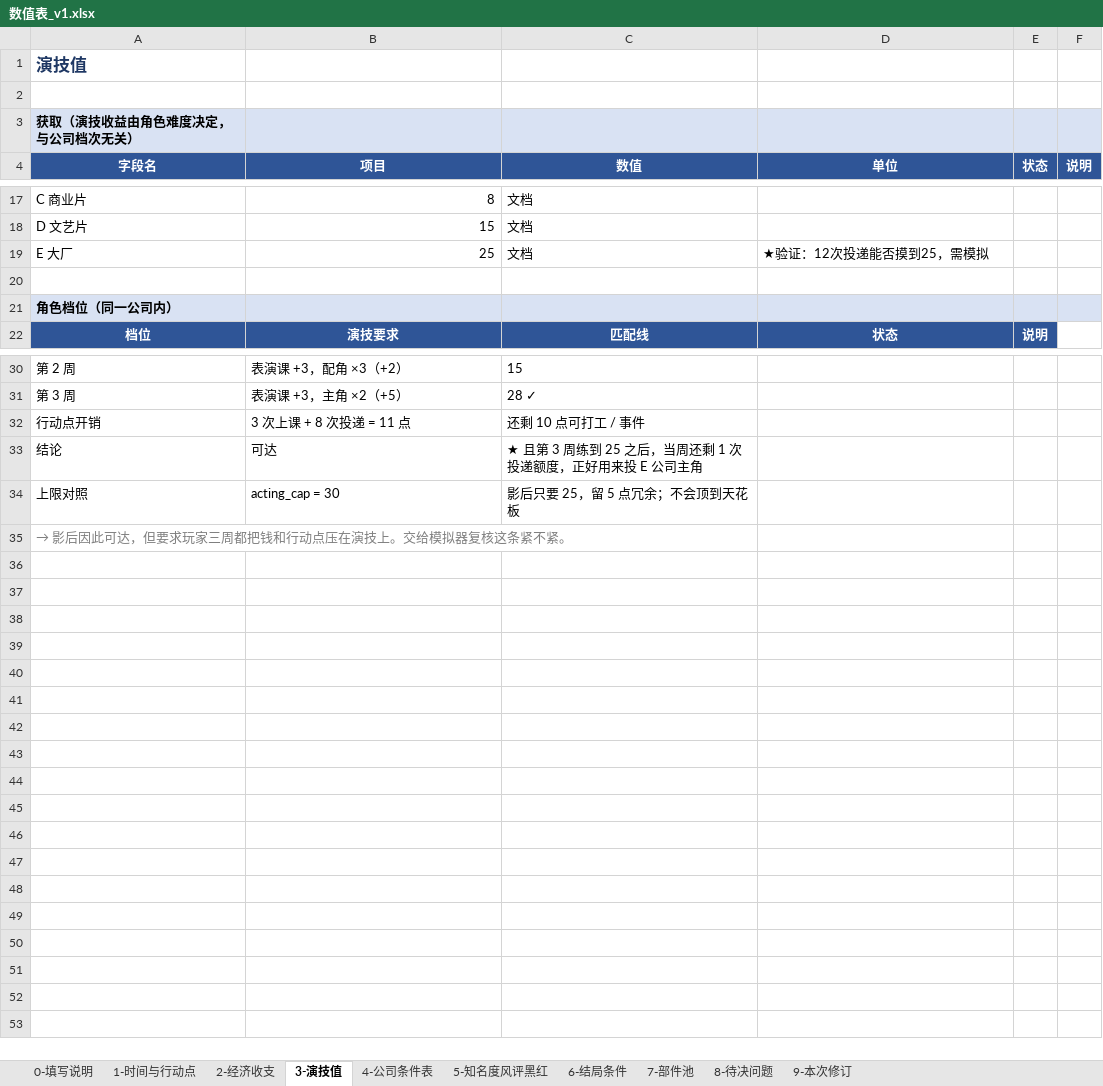
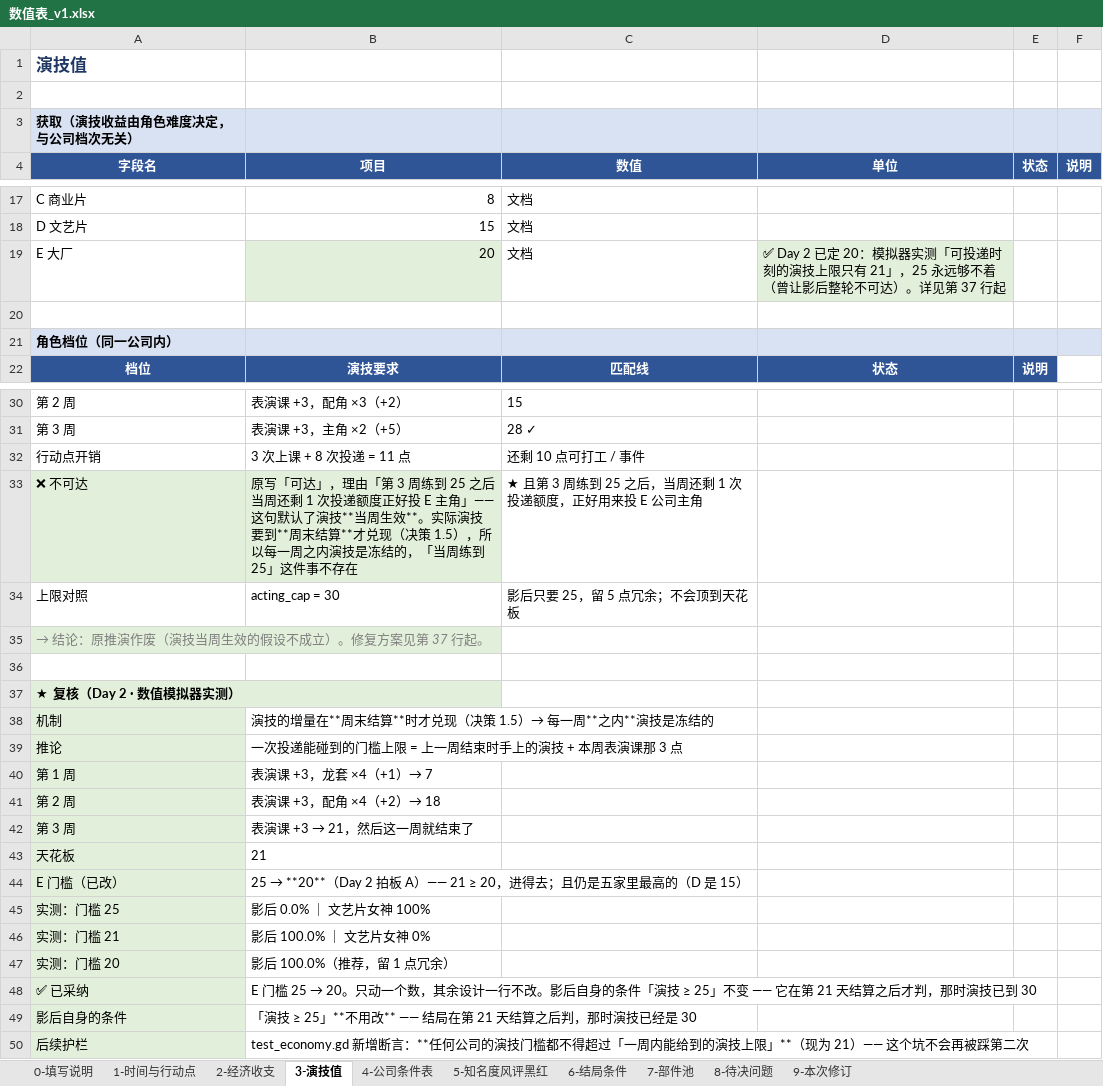
Before and after one commit to Ttixan/drama-queen, an Excel workbook: docs/数值表_v1.xlsx, sheet 3-演技值, drawn as a sheet; only a part is shown, gaps mark what is left out; values as stored, in another font and other column widths than the file's, no borders; removed rows and columns are numbered as before the commit, all else as after; the diff covers the shown part only; the diff names each change by its address in the sheet, - before the commit and + after, or states it on an @@ line.

```diff
--- a/docs/数值表_v1.xlsx (sheet 3-演技值)
+++ b/docs/数值表_v1.xlsx (sheet 3-演技值)
-B19 (项目): 25
+B19 (项目): 20
-B19 fill: none
+B19 fill: #E2EFDA
-D19 (单位): ★验证：12次投递能否摸到25，需模拟
+D19 (单位): ✅ Day 2 已定 20：模拟器实测「可投递时刻的演技上限只有 21」，25 永远够不着（曾让影后整轮不可达）。详见第 37 行起
-D19 fill: none
+D19 fill: #E2EFDA
-row 33: 结论 | 可达 | ★ 且第 3 周练到 25 之后，当周还剩 1 次投递额度，正好用来投 E 公司主角
+row 33: ❌ 不可达 | 原写「可达」，理由「第 3 周练到 25 之后当周还剩 1 次投递额度正好投 E 主角」——这句默认了演技**当周生效**。实际演技要到**周末结算**才兑现（决策 1.5），所以每一周之内演技是冻结的，「当周练到 25」这件事不存在 | ★ 且第 3 周练到 25 之后，当周还剩 1 次投递额度，正好用来投 E 公司主角
-A35 (字段名): → 影后因此可达，但要求玩家三周都把钱和行动点压在演技上。交给模拟器复核这条紧不紧。
+A35 (字段名): → 结论：原推演作废（演技当周生效的假设不成立）。修复方案见第 37 行起。
-A35 fill: none
+A35 fill: #E2EFDA
+row 36: (empty)
+row 37: ★ 复核（Day 2 · 数值模拟器实测）
+row 38: 机制 | 演技的增量在**周末结算**时才兑现（决策 1.5）→ 每一周**之内**演技是冻结的
+row 39: 推论 | 一次投递能碰到的门槛上限 = 上一周结束时手上的演技 + 本周表演课那 3 点
+row 40: 第 1 周 | 表演课 +3，龙套 ×4（+1）→ 7
+row 41: 第 2 周 | 表演课 +3，配角 ×4（+2）→ 18
+row 42: 第 3 周 | 表演课 +3 → 21，然后这一周就结束了
+row 43: 天花板 | 21
+row 44: E 门槛（已改） | 25 → **20**（Day 2 拍板 A）—— 21 ≥ 20，进得去；且仍是五家里最高的（D 是 15）
+row 45: 实测：门槛 25 | 影后 0.0% ｜ 文艺片女神 100%
+row 46: 实测：门槛 21 | 影后 100.0% ｜ 文艺片女神 0%
+row 47: 实测：门槛 20 | 影后 100.0%（推荐，留 1 点冗余）
+row 48: ✅ 已采纳 | E 门槛 25 → 20。只动一个数，其余设计一行不改。影后自身的条件「演技 ≥ 25」不变 —— 它在第 21 天结算之后才判，那时演技已到 30
+row 49: 影后自身的条件 | 「演技 ≥ 25」**不用改** —— 结局在第 21 天结算之后判，那时演技已经是 30
+row 50: 后续护栏 | test_economy.gd 新增断言：**任何公司的演技门槛都不得超过「一周内能给到的演技上限」**（现为 21）—— 这个坑不会再被踩第二次
```
Also changed, not shown: 1 edited cell and cell formats elsewhere in this sheet, sheet 8-待决问题, 2 other files.
